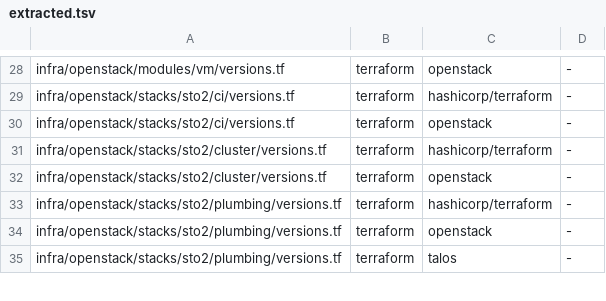
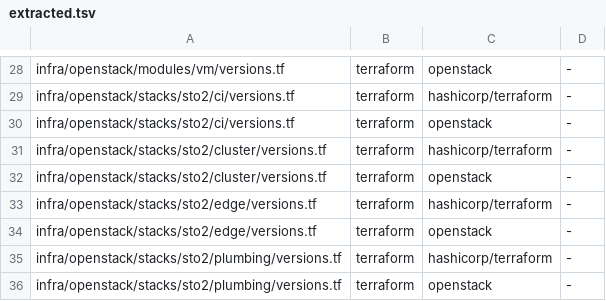
Before and after one commit to eekaan/k8s-gitops, a TSV file: .renovate/extracted.tsv, drawn as a sheet; only a part is shown, gaps mark what is left out; the shorter side is filled out with more unchanged rows.

Commit message:
record the edge stack's provider that Renovate extracts (FND-7)

```diff
--- a/.renovate/extracted.tsv
+++ b/.renovate/extracted.tsv
@@ -32,2 +32,4 @@ infra/openstack/stacks/sto2/cluster/versions.tf	terraform	hashicorp/terraform	-
 infra/openstack/stacks/sto2/cluster/versions.tf	terraform	openstack	-
+infra/openstack/stacks/sto2/edge/versions.tf	terraform	hashicorp/terraform	-
+infra/openstack/stacks/sto2/edge/versions.tf	terraform	openstack	-
 infra/openstack/stacks/sto2/plumbing/versions.tf	terraform	hashicorp/terraform	-
```
